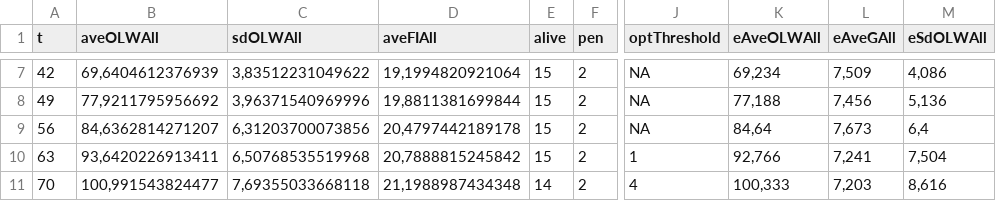
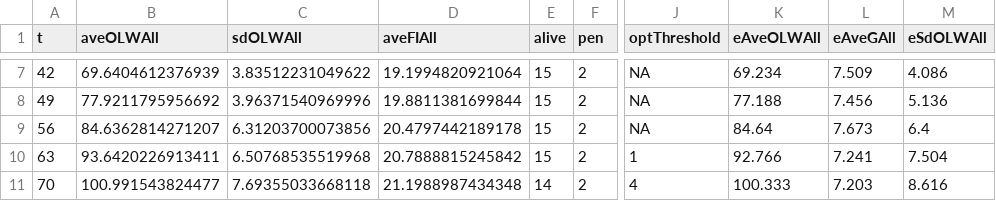
Before and after one commit to relund/PigIT, a CSV file: paper/simulation_paper/pen2Weekly.csv, drawn as a sheet; only a part is shown, gaps mark what is left out; the diff covers the shown part only; the diff names each change by its address in the sheet, - before the commit and + after, or states it on an @@ line.

```diff
--- a/paper/simulation_paper/pen2Weekly.csv
+++ b/paper/simulation_paper/pen2Weekly.csv
-B7 (aveOLWAll): 69,6404612376939
+B7 (aveOLWAll): 69.6404612376939
-C7 (sdOLWAll): 3,83512231049622
+C7 (sdOLWAll): 3.83512231049622
-D7 (aveFIAll): 19,1994820921064
+D7 (aveFIAll): 19.1994820921064
-K7 (eAveOLWAll): 69,234
+K7 (eAveOLWAll): 69.234
-L7 (eAveGAll): 7,509
+L7 (eAveGAll): 7.509
-M7 (eSdOLWAll): 4,086
+M7 (eSdOLWAll): 4.086
-B8 (aveOLWAll): 77,9211795956692
+B8 (aveOLWAll): 77.9211795956692
-C8 (sdOLWAll): 3,96371540969996
+C8 (sdOLWAll): 3.96371540969996
-D8 (aveFIAll): 19,8811381699844
+D8 (aveFIAll): 19.8811381699844
-K8 (eAveOLWAll): 77,188
+K8 (eAveOLWAll): 77.188
-L8 (eAveGAll): 7,456
+L8 (eAveGAll): 7.456
-M8 (eSdOLWAll): 5,136
+M8 (eSdOLWAll): 5.136
-B9 (aveOLWAll): 84,6362814271207
+B9 (aveOLWAll): 84.6362814271207
-C9 (sdOLWAll): 6,31203700073856
+C9 (sdOLWAll): 6.31203700073856
-D9 (aveFIAll): 20,4797442189178
+D9 (aveFIAll): 20.4797442189178
-K9 (eAveOLWAll): 84,64
+K9 (eAveOLWAll): 84.64
-L9 (eAveGAll): 7,673
+L9 (eAveGAll): 7.673
-M9 (eSdOLWAll): 6,4
+M9 (eSdOLWAll): 6.4
-B10 (aveOLWAll): 93,6420226913411
+B10 (aveOLWAll): 93.6420226913411
-C10 (sdOLWAll): 6,50768535519968
+C10 (sdOLWAll): 6.50768535519968
-D10 (aveFIAll): 20,7888815245842
+D10 (aveFIAll): 20.7888815245842
-K10 (eAveOLWAll): 92,766
+K10 (eAveOLWAll): 92.766
-L10 (eAveGAll): 7,241
+L10 (eAveGAll): 7.241
-M10 (eSdOLWAll): 7,504
+M10 (eSdOLWAll): 7.504
-B11 (aveOLWAll): 100,991543824477
+B11 (aveOLWAll): 100.991543824477
-C11 (sdOLWAll): 7,69355033668118
+C11 (sdOLWAll): 7.69355033668118
-D11 (aveFIAll): 21,1988987434348
+D11 (aveFIAll): 21.1988987434348
-K11 (eAveOLWAll): 100,333
+K11 (eAveOLWAll): 100.333
-L11 (eAveGAll): 7,203
+L11 (eAveGAll): 7.203
-M11 (eSdOLWAll): 8,616
+M11 (eSdOLWAll): 8.616
```
Also changed, not shown: 36 edited cells elsewhere in this file, paper/simulation_paper/pen1Daily.csv, paper/simulation_paper/pen1Weekly.csv, 15 other files.
